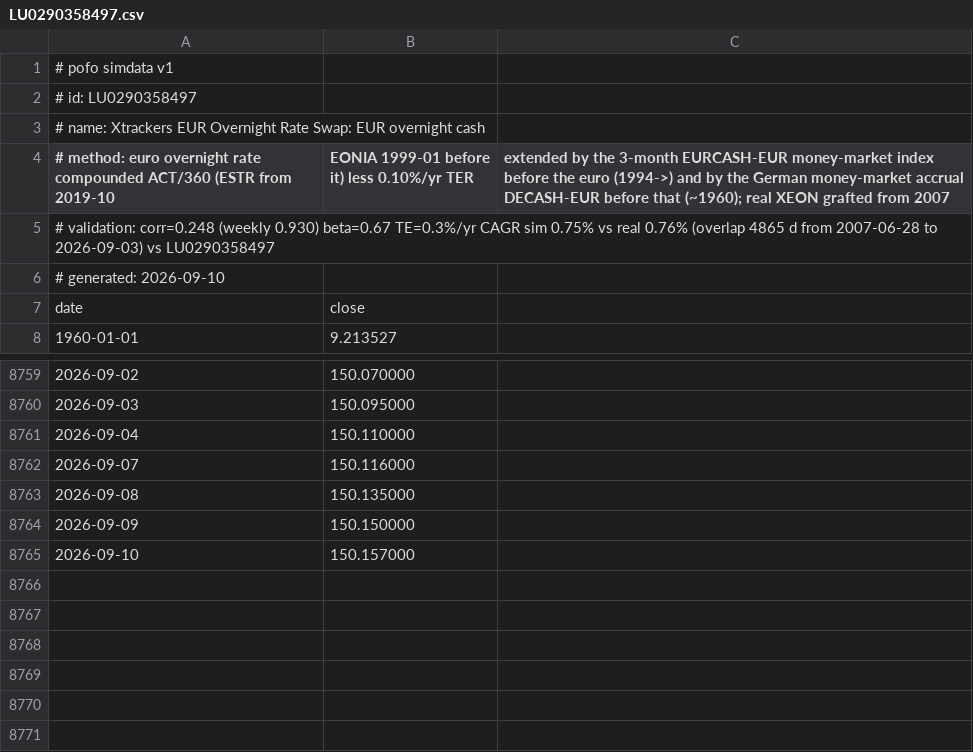
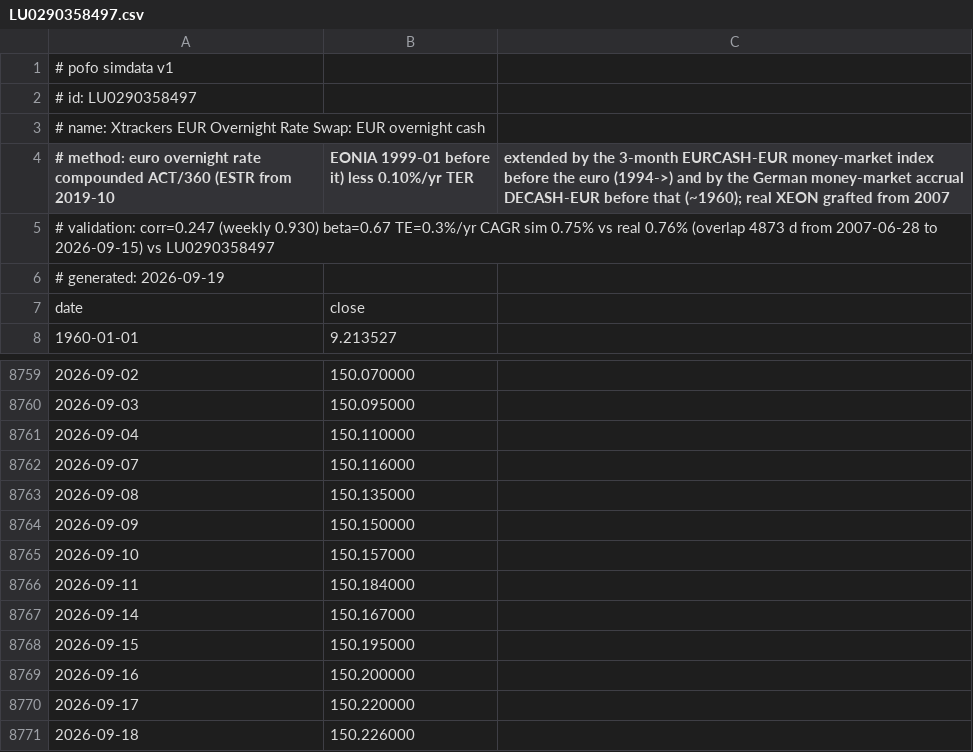
Before and after one commit to bpineau/pofo, a CSV file: pkg/datasets/simdata/LU0290358497.csv, drawn as a sheet; only a part is shown, gaps mark what is left out.

```diff
--- a/pkg/datasets/simdata/LU0290358497.csv
+++ b/pkg/datasets/simdata/LU0290358497.csv
@@ -4,4 +4,4 @@
 # method: euro overnight rate compounded ACT/360 (ESTR from 2019-10, EONIA 1999-01 before it) less 0.10%/yr TER, extended by the 3-month EURCASH-EUR money-market index before the euro (1994->) and by the German money-market accrual DECASH-EUR before that (~1960); real XEON grafted from 2007
-# validation: corr=0.248 (weekly 0.930) beta=0.67 TE=0.3%/yr CAGR sim 0.75% vs real 0.76% (overlap 4865 d from 2007-06-28 to 2026-09-03) vs LU0290358497
-# generated: 2026-09-10
+# validation: corr=0.247 (weekly 0.930) beta=0.67 TE=0.3%/yr CAGR sim 0.75% vs real 0.76% (overlap 4873 d from 2007-06-28 to 2026-09-15) vs LU0290358497
+# generated: 2026-09-19
 date,close
@@ -8765 +8765,7 @@ date,close
 2026-09-10,150.157000
+2026-09-11,150.184000
+2026-09-14,150.167000
+2026-09-15,150.195000
+2026-09-16,150.200000
+2026-09-17,150.220000
+2026-09-18,150.226000
```
Also changed, not shown: pkg/datasets/simdata/DBXG.csv, pkg/datasets/simdata/ERES_DATADOG.csv, 56 other files.
